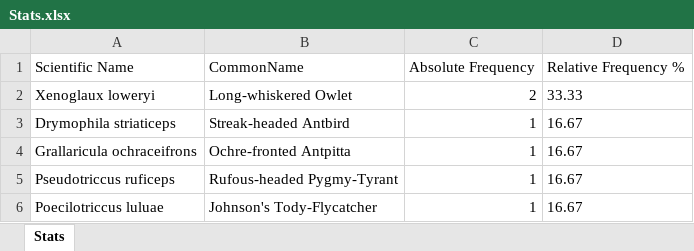
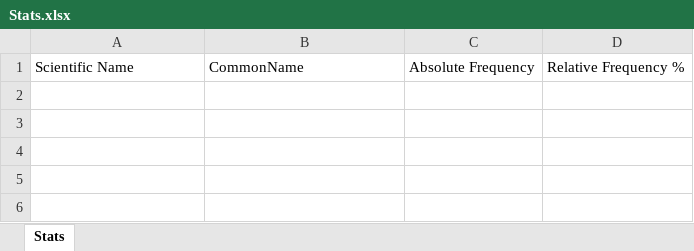
Before and after one commit to AlexFernando/birdingreportapp2022, an Excel workbook: Stats.xlsx, sheet Stats, drawn as a sheet; values as stored, in another font and other column widths than the file's, no borders; the diff names each change by its address in the sheet, - before the commit and + after, or states it on an @@ line.

Commit message:
new colums, new filters, change dates by season feature, search box choices fixed

```diff
--- a/Stats.xlsx (sheet Stats)
+++ b/Stats.xlsx (sheet Stats)
-row 2: Xenoglaux loweryi | Long-whiskered Owlet | 2 | 33.33
-row 3: Drymophila striaticeps | Streak-headed Antbird | 1 | 16.67
-row 4: Grallaricula ochraceifrons | Ochre-fronted Antpitta | 1 | 16.67
-row 5: Pseudotriccus ruficeps | Rufous-headed Pygmy-Tyrant | 1 | 16.67
-row 6: Poecilotriccus luluae | Johnson's Tody-Flycatcher | 1 | 16.67
```
Also changed, not shown: 18 other files.
